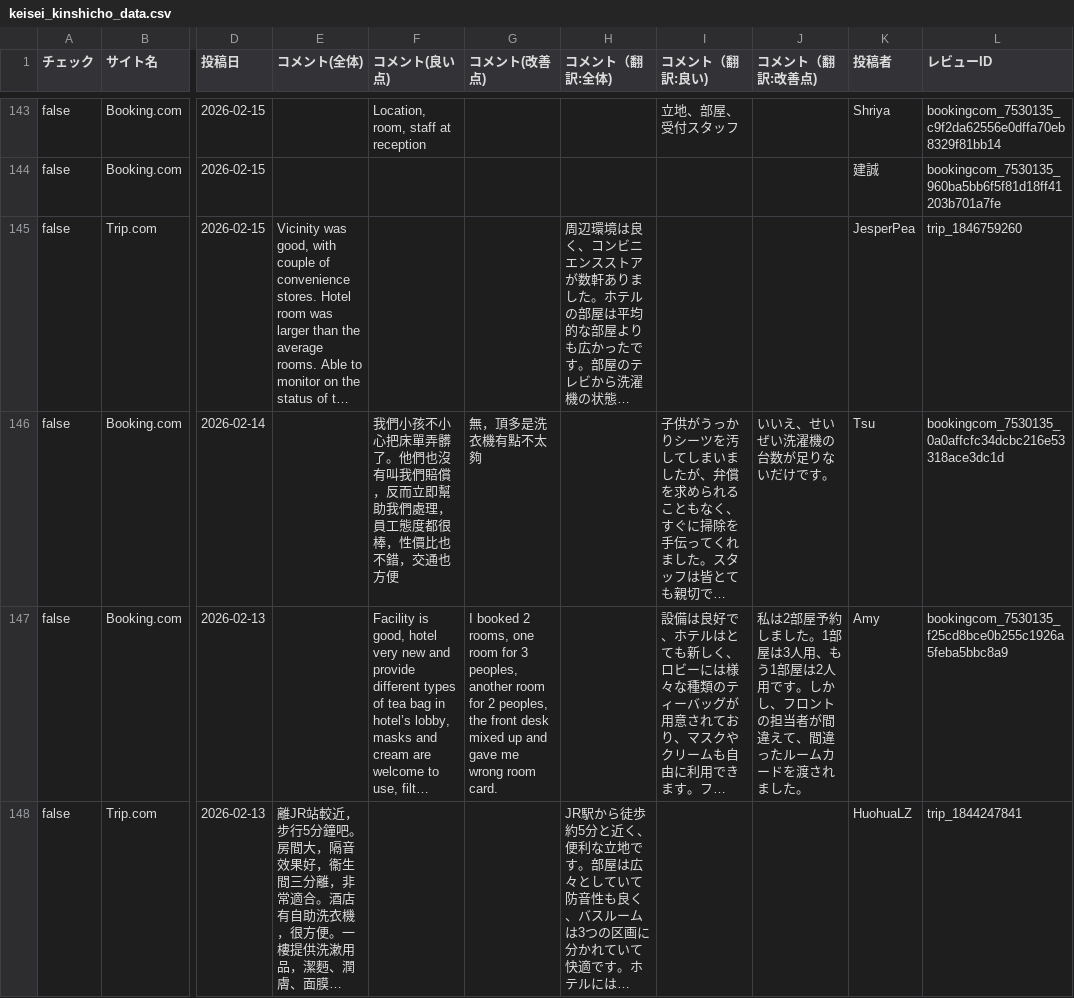
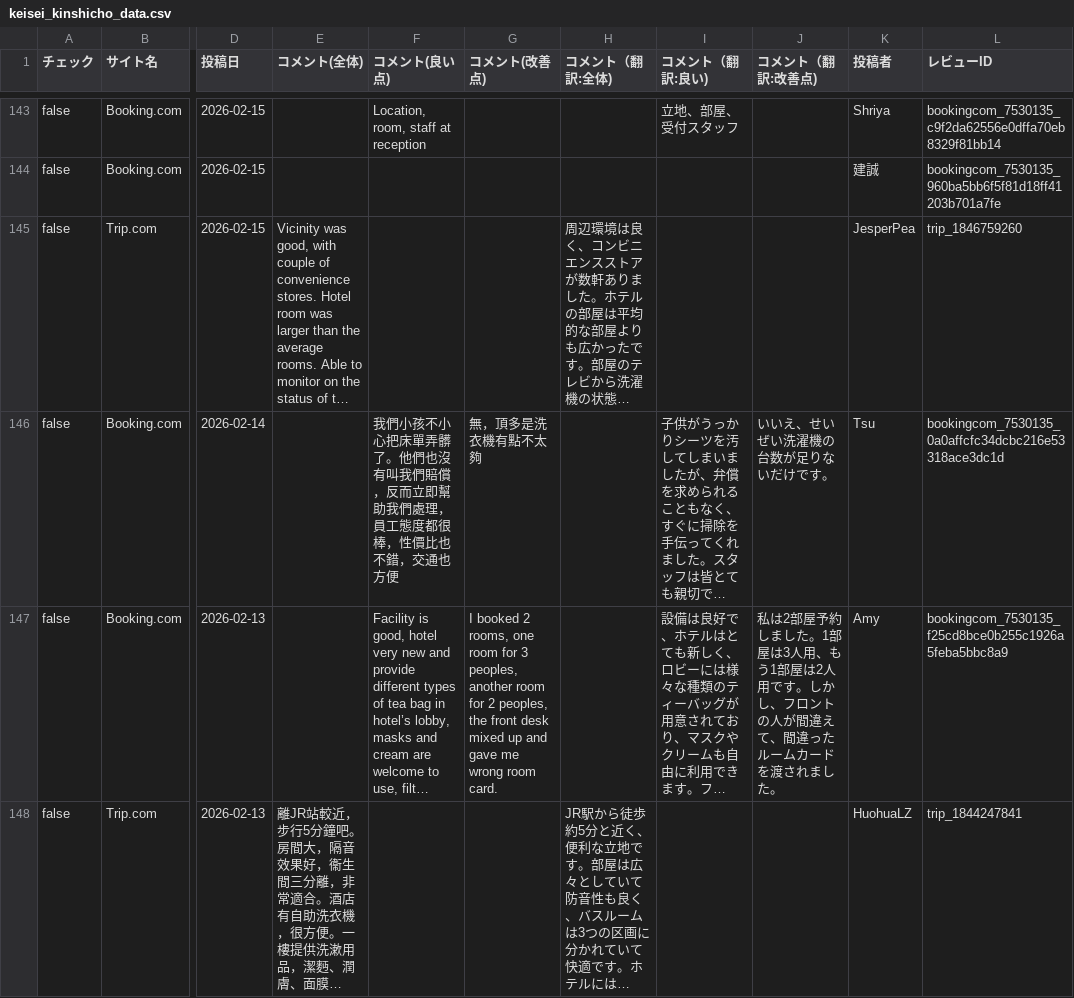
Before and after one commit to TAKAHASHIMITSUGU329/primechange-portal, a CSV file: データ/ホテル口コミデータ/keisei_kinshicho_data.csv, drawn as a sheet; only a part is shown, gaps mark what is left out; long unchanged cells end in …; the diff covers the shown part only; the diff names each change by its address in the sheet, - before the commit and + after, or states it on an @@ line.

```diff
--- a/データ/ホテル口コミデータ/keisei_kinshicho_data.csv
+++ b/データ/ホテル口コミデータ/keisei_kinshicho_data.csv
-J147 (コメント（翻訳:改善点)): …ロントの担当者が間違え…
+J147 (コメント（翻訳:改善点)): …ロントの人が間違え…
```
Also changed, not shown: 73 edited cells elsewhere in this file, データ/ホテル口コミデータ/comfort_hakata_data.csv, データ/ホテル口コミデータ/comment_yokohama_data.csv, 43 other files.
